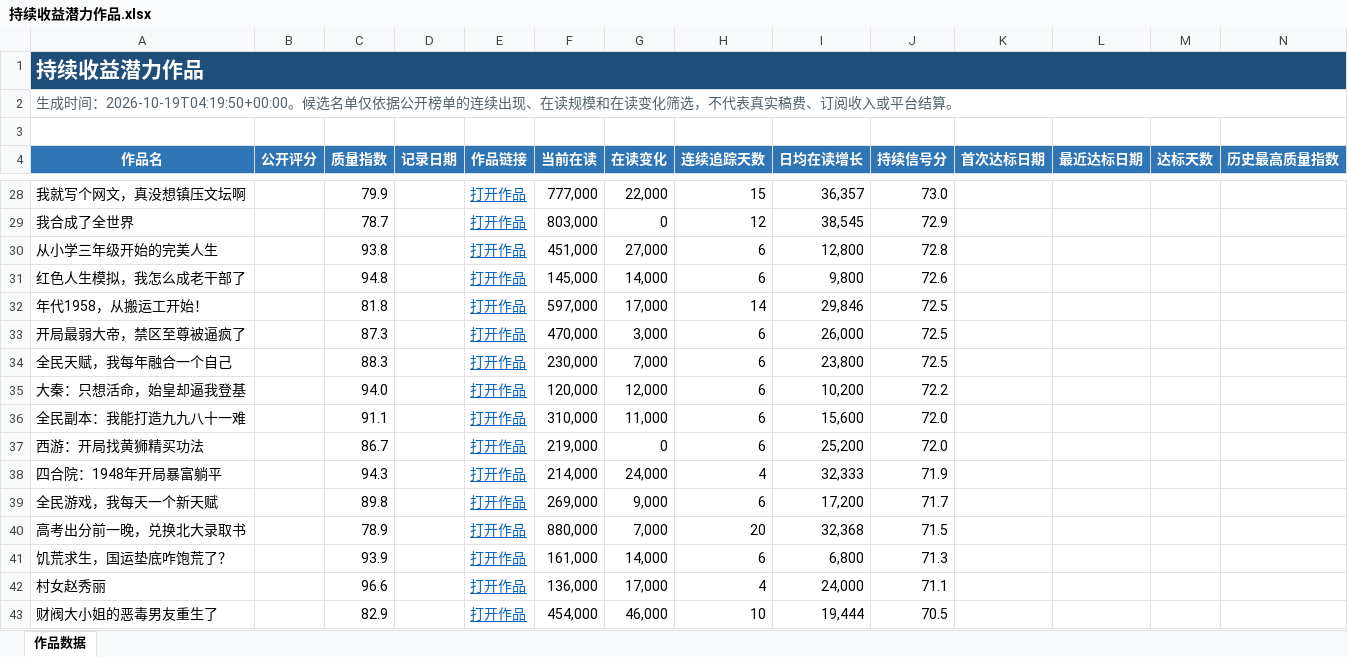
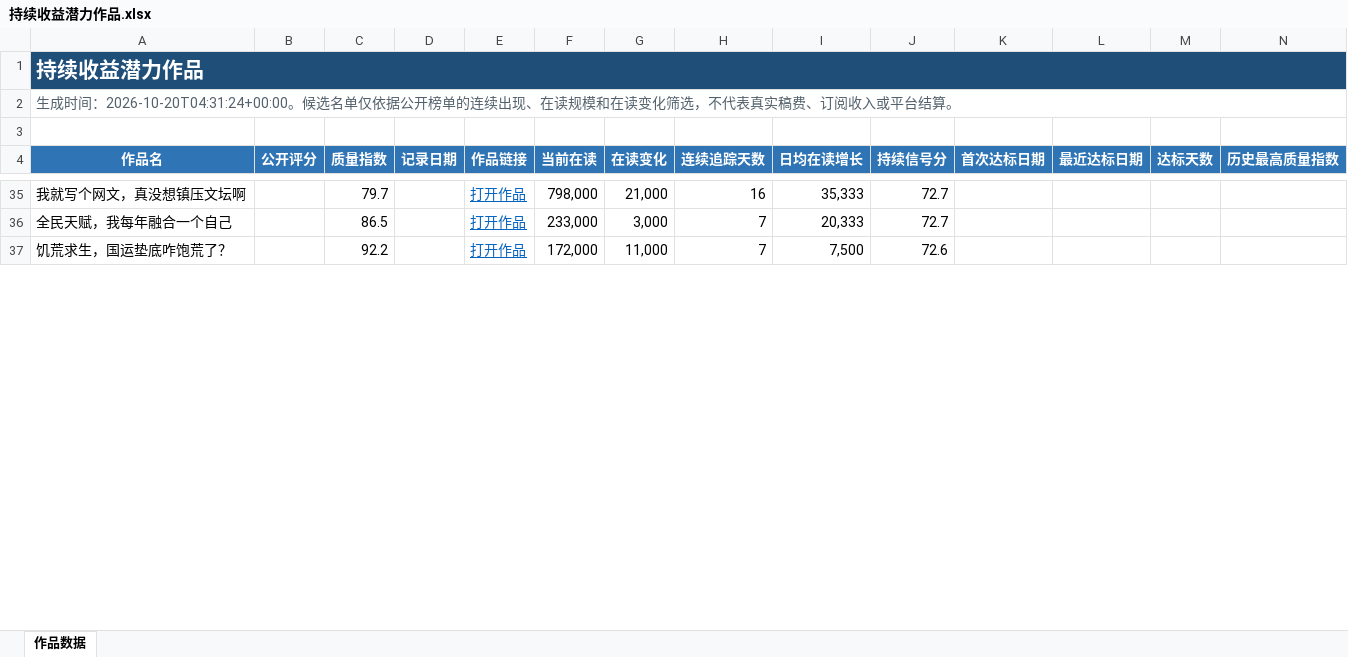
Before and after one commit to Ethan-Tangtang/fanqie-male-tracker, an Excel workbook: data/持续收益潜力作品.xlsx, sheet 作品数据, drawn as a sheet; only a part is shown, gaps mark what is left out; values as stored, in another font and other column widths than the file's, no borders; removed rows and columns are numbered as before the commit, all else as after; rows hold the shown columns only; the diff covers the shown part only; the diff names each change by its address in the sheet, - before the commit and + after, or states it on an @@ line.

```diff
--- a/data/持续收益潜力作品.xlsx (sheet 作品数据)
+++ b/data/持续收益潜力作品.xlsx (sheet 作品数据)
-A2 (作品名): …成时间：2026-10-19T04:19:50+00:00。候选名…
+A2 (作品名): …成时间：2026-10-20T04:31:24+00:00。候选名…
-C35 (质量指数): 79.9
+C35 (质量指数): 79.7
-F35 (当前在读): 777,000
+F35 (当前在读): 798,000
-G35 (在读变化): 22,000
+G35 (在读变化): 21,000
-H35 (连续追踪天数): 15
+H35 (连续追踪天数): 16
-I35 (日均在读增长): 36,357
+I35 (日均在读增长): 35,333
-J35 (持续信号分): 73.0
+J35 (持续信号分): 72.7
-row 29: 我合成了全世界 |  | 78.7 |  | 打开作品 | 803,000 | 0 | 12 | 38,545 | 72.9
-row 30: 从小学三年级开始的完美人生 |  | 93.8 |  | 打开作品 | 451,000 | 27,000 | 6 | 12,800 | 72.8
-row 31: 红色人生模拟，我怎么成老干部了 |  | 94.8 |  | 打开作品 | 145,000 | 14,000 | 6 | 9,800 | 72.6
-row 32: 年代1958，从搬运工开始！ |  | 81.8 |  | 打开作品 | 597,000 | 17,000 | 14 | 29,846 | 72.5
-row 33: 开局最弱大帝，禁区至尊被逼疯了 |  | 87.3 |  | 打开作品 | 470,000 | 3,000 | 6 | 26,000 | 72.5
-C36 (质量指数): 88.3
+C36 (质量指数): 86.5
-F36 (当前在读): 230,000
+F36 (当前在读): 233,000
-G36 (在读变化): 7,000
+G36 (在读变化): 3,000
-H36 (连续追踪天数): 6
+H36 (连续追踪天数): 7
-I36 (日均在读增长): 23,800
+I36 (日均在读增长): 20,333
-J36 (持续信号分): 72.5
+J36 (持续信号分): 72.7
-row 35: 大秦：只想活命，始皇却逼我登基 |  | 94.0 |  | 打开作品 | 120,000 | 12,000 | 6 | 10,200 | 72.2
-row 36: 全民副本：我能打造九九八十一难 |  | 91.1 |  | 打开作品 | 310,000 | 11,000 | 6 | 15,600 | 72.0
-row 37: 西游：开局找黄狮精买功法 |  | 86.7 |  | 打开作品 | 219,000 | 0 | 6 | 25,200 | 72.0
-row 38: 四合院：1948年开局暴富躺平 |  | 94.3 |  | 打开作品 | 214,000 | 24,000 | 4 | 32,333 | 71.9
-row 39: 全民游戏，我每天一个新天赋 |  | 89.8 |  | 打开作品 | 269,000 | 9,000 | 6 | 17,200 | 71.7
-row 40: 高考出分前一晚，兑换北大录取书 |  | 78.9 |  | 打开作品 | 880,000 | 7,000 | 20 | 32,368 | 71.5
-C37 (质量指数): 93.9
+C37 (质量指数): 92.2
-F37 (当前在读): 161,000
+F37 (当前在读): 172,000
-G37 (在读变化): 14,000
+G37 (在读变化): 11,000
-H37 (连续追踪天数): 6
+H37 (连续追踪天数): 7
-I37 (日均在读增长): 6,800
+I37 (日均在读增长): 7,500
-J37 (持续信号分): 71.3
+J37 (持续信号分): 72.6
-row 42: 村女赵秀丽 |  | 96.6 |  | 打开作品 | 136,000 | 17,000 | 4 | 24,000 | 71.1
-row 43: 财阀大小姐的恶毒男友重生了 |  | 82.9 |  | 打开作品 | 454,000 | 46,000 | 10 | 19,444 | 70.5
```
Also changed, not shown: 33 added rows, 20 removed rows and 82 edited cells elsewhere in this sheet, data/高质量作品历史库.xlsx, 5 other files.
